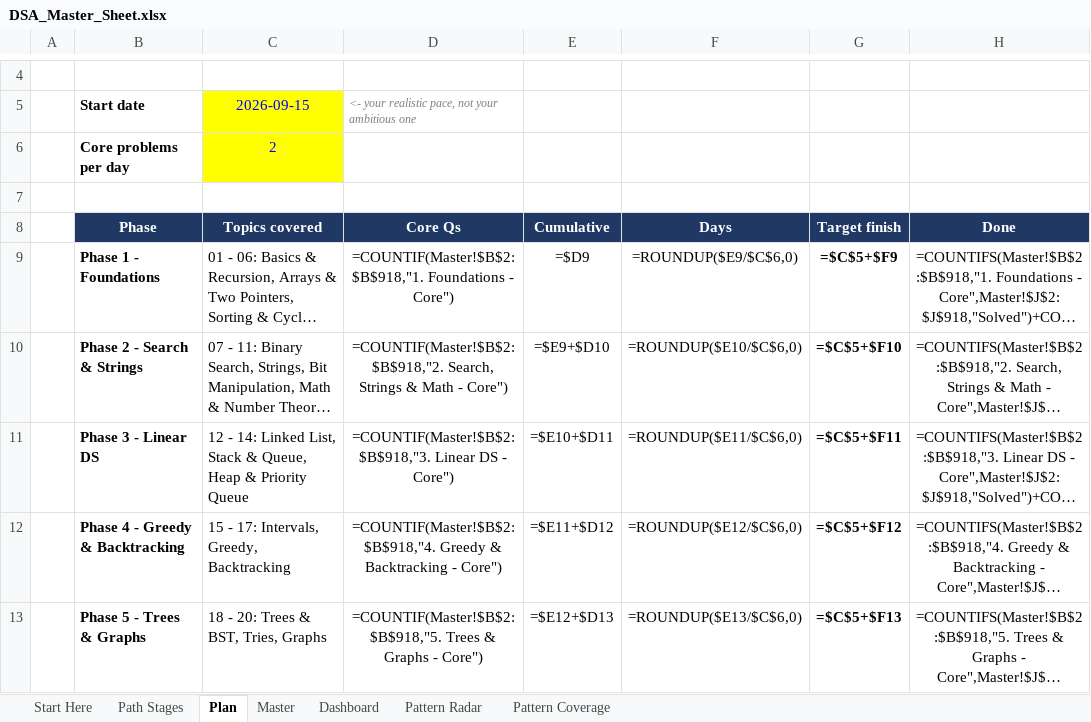
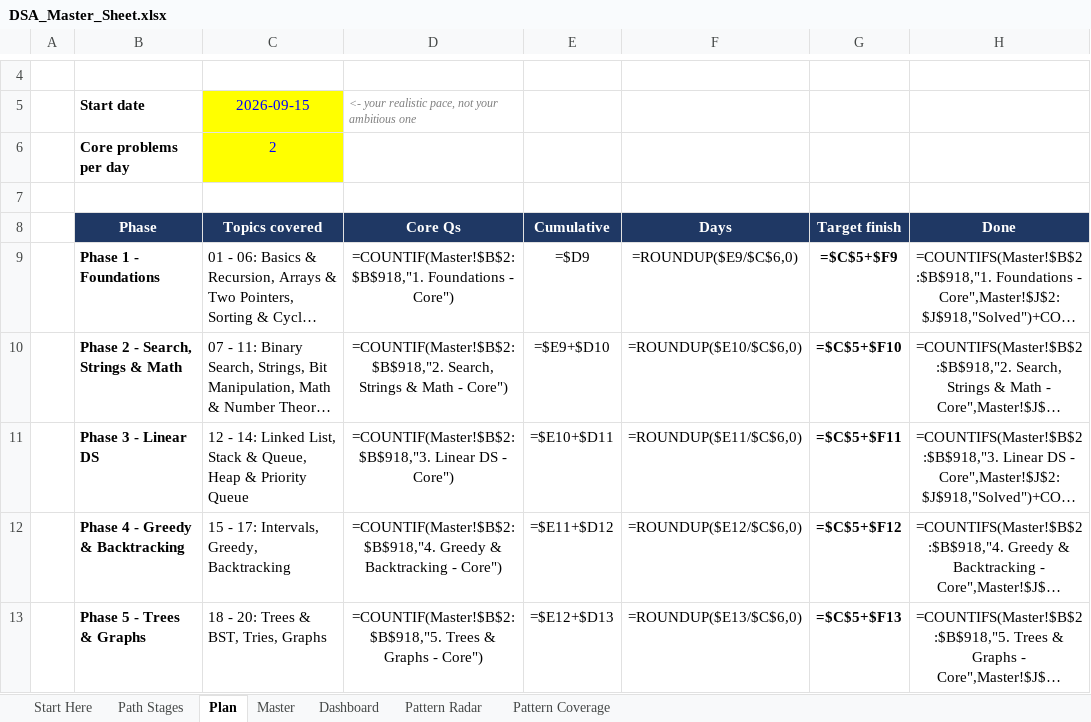
Before and after one commit to kartikkh1607/personal_dsa_tracker, an Excel workbook: DSA_Master_Sheet.xlsx, sheet Plan, drawn as a sheet; only a part is shown, gaps mark what is left out; long unchanged cells end in …; values as stored, in another font and other column widths than the file's, no borders; formulas without a stored value are shown as written; the diff names each change by its address in the sheet, - before the commit and + after, or states it on an @@ line.

Commit message:
Store the Plan start date as a date and fix the phase 2 label
Plan!C5 held the text "2026-09-15", so every Target finish (=$C$5+$F<row>)
relied on locale-dependent text-to-date coercion. It is now the date value,
shown the same through its yyyy-mm-dd format. B10 takes the v4 phase name,
Search, Strings & Math.

```diff
--- a/DSA_Master_Sheet.xlsx (sheet Plan)
+++ b/DSA_Master_Sheet.xlsx (sheet Plan)
-B10 (Phase): Phase 2 - Search & Strings
+B10 (Phase): Phase 2 - Search, Strings & Math
```
